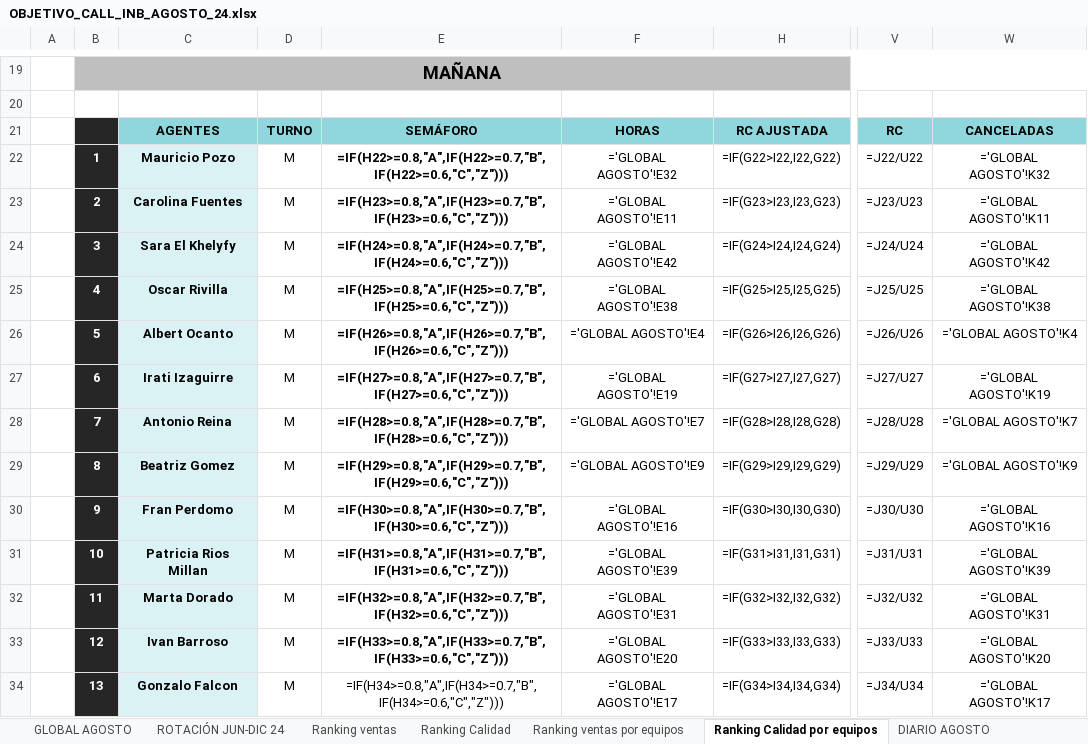
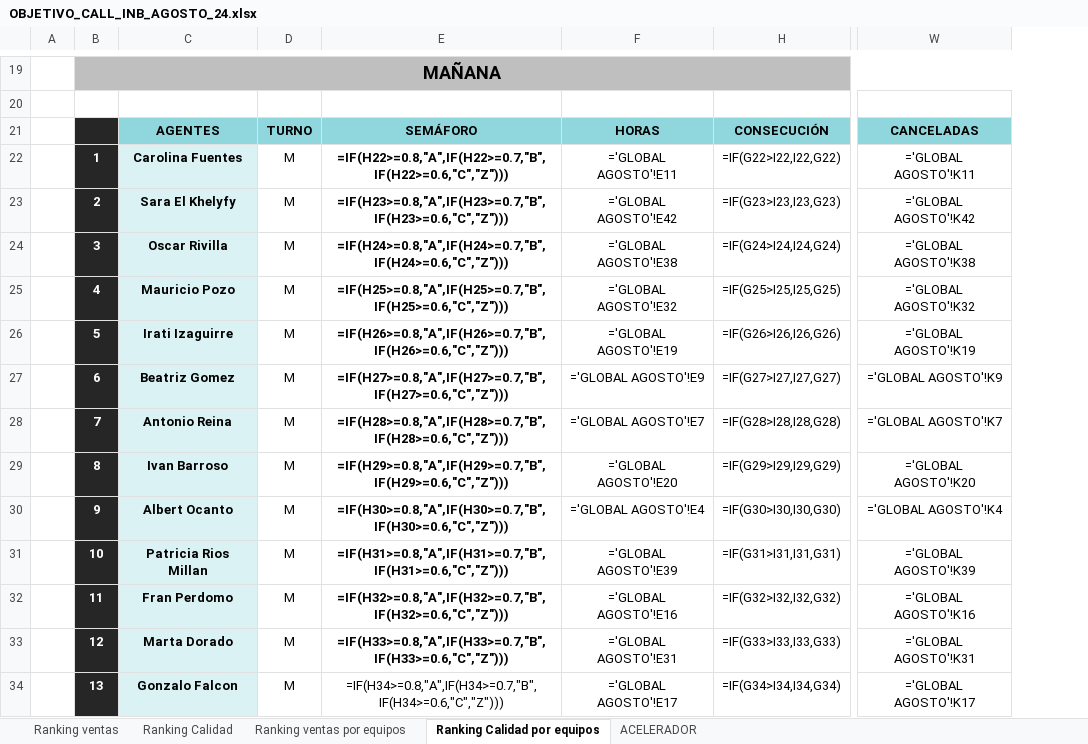
Before and after one commit to cefeidas/Finetwork-Automation, an Excel workbook: inbound/OBJETIVO_CALL_INB_AGOSTO_24.xlsx, sheet Ranking Calidad por equipos, drawn as a sheet; only a part is shown, gaps mark what is left out; values as stored, in another font and other column widths than the file's, no borders; formulas without a stored value are shown as written; conditional formats not drawn; the diff covers the shown part only; the diff names each change by its address in the sheet, - before the commit and + after, or states it on an @@ line.

```diff
--- a/inbound/OBJETIVO_CALL_INB_AGOSTO_24.xlsx (sheet Ranking Calidad por equipos)
+++ b/inbound/OBJETIVO_CALL_INB_AGOSTO_24.xlsx (sheet Ranking Calidad por equipos)
@@ sheet tab hidden: GLOBAL AGOSTO @@
@@ sheet tab hidden: ROTACIÓN JUN-DIC 24 @@
@@ sheet tab hidden: DIARIO AGOSTO @@
@@ column V hidden, rows 21-34: RC | =J22/U22 | =J23/U23 | =J24/U24 | =J25/U25 | =J26/U26 | =J27/U27 | =J28/U28 | =J29/U29 | =J30/U30 | =J31/U31 | =J32/U32 | =J33/U33 | =J34/U34 @@
-H21: RC AJUSTADA
+H21: CONSECUCIÓN
-C22: Mauricio Pozo
+C22: Carolina Fuentes
-F22: ='GLOBAL AGOSTO'!E32
+F22: ='GLOBAL AGOSTO'!E11
-W22: ='GLOBAL AGOSTO'!K32
+W22: ='GLOBAL AGOSTO'!K11
-C23: Carolina Fuentes
+C23: Sara El Khelyfy
-F23: ='GLOBAL AGOSTO'!E11
+F23: ='GLOBAL AGOSTO'!E42
-W23: ='GLOBAL AGOSTO'!K11
+W23: ='GLOBAL AGOSTO'!K42
-C24: Sara El Khelyfy
+C24: Oscar Rivilla
-F24: ='GLOBAL AGOSTO'!E42
+F24: ='GLOBAL AGOSTO'!E38
-W24: ='GLOBAL AGOSTO'!K42
+W24: ='GLOBAL AGOSTO'!K38
-C25: Oscar Rivilla
+C25: Mauricio Pozo
-F25: ='GLOBAL AGOSTO'!E38
+F25: ='GLOBAL AGOSTO'!E32
-W25: ='GLOBAL AGOSTO'!K38
+W25: ='GLOBAL AGOSTO'!K32
-C26: Albert Ocanto
+C26: Irati Izaguirre
-F26: ='GLOBAL AGOSTO'!E4
+F26: ='GLOBAL AGOSTO'!E19
-W26: ='GLOBAL AGOSTO'!K4
+W26: ='GLOBAL AGOSTO'!K19
-C27: Irati Izaguirre
+C27: Beatriz Gomez
-F27: ='GLOBAL AGOSTO'!E19
+F27: ='GLOBAL AGOSTO'!E9
-W27: ='GLOBAL AGOSTO'!K19
+W27: ='GLOBAL AGOSTO'!K9
-C29: Beatriz Gomez
+C29: Ivan Barroso
-F29: ='GLOBAL AGOSTO'!E9
+F29: ='GLOBAL AGOSTO'!E20
-W29: ='GLOBAL AGOSTO'!K9
+W29: ='GLOBAL AGOSTO'!K20
-C30: Fran Perdomo
+C30: Albert Ocanto
-F30: ='GLOBAL AGOSTO'!E16
+F30: ='GLOBAL AGOSTO'!E4
-W30: ='GLOBAL AGOSTO'!K16
+W30: ='GLOBAL AGOSTO'!K4
-C32: Marta Dorado
+C32: Fran Perdomo
-F32: ='GLOBAL AGOSTO'!E31
+F32: ='GLOBAL AGOSTO'!E16
-W32: ='GLOBAL AGOSTO'!K31
+W32: ='GLOBAL AGOSTO'!K16
-C33: Ivan Barroso
+C33: Marta Dorado
-F33: ='GLOBAL AGOSTO'!E20
+F33: ='GLOBAL AGOSTO'!E31
-W33: ='GLOBAL AGOSTO'!K20
+W33: ='GLOBAL AGOSTO'!K31
```
Also changed, not shown: 53 edited cells and cell formats elsewhere in this sheet, sheet Ranking ventas, sheet Ranking Calidad, sheet Ranking ventas por equipos, other sheet tabs, hidden cells, 5 other files.
